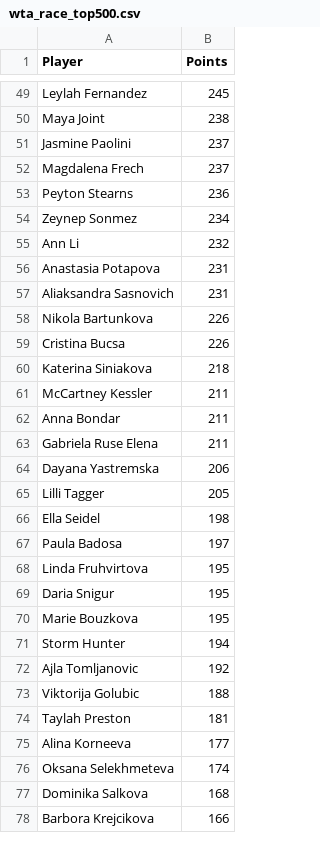
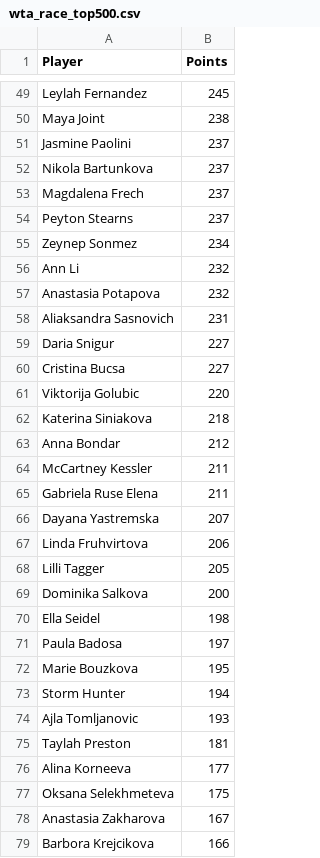
Before and after one commit to peterblum20/ATP-Race-Data, a CSV file: wta_race_top500.csv, drawn as a sheet; only a part is shown, gaps mark what is left out; the diff covers the shown part only.

```diff
--- a/wta_race_top500.csv
+++ b/wta_race_top500.csv
@@ -51,28 +51,29 @@ Maya Joint,238
 Jasmine Paolini,237
+Nikola Bartunkova,237
 Magdalena Frech,237
-Peyton Stearns,236
+Peyton Stearns,237
 Zeynep Sonmez,234
 Ann Li,232
-Anastasia Potapova,231
+Anastasia Potapova,232
 Aliaksandra Sasnovich,231
-Nikola Bartunkova,226
-Cristina Bucsa,226
+Daria Snigur,227
+Cristina Bucsa,227
+Viktorija Golubic,220
 Katerina Siniakova,218
+Anna Bondar,212
 McCartney Kessler,211
-Anna Bondar,211
 Gabriela Ruse Elena,211
-Dayana Yastremska,206
+Dayana Yastremska,207
+Linda Fruhvirtova,206
 Lilli Tagger,205
+Dominika Salkova,200
 Ella Seidel,198
 Paula Badosa,197
-Linda Fruhvirtova,195
-Daria Snigur,195
 Marie Bouzkova,195
 Storm Hunter,194
-Ajla Tomljanovic,192
-Viktorija Golubic,188
+Ajla Tomljanovic,193
 Taylah Preston,181
 Alina Korneeva,177
-Oksana Selekhmeteva,174
-Dominika Salkova,168
+Oksana Selekhmeteva,175
+Anastasia Zakharova,167
 Barbora Krejcikova,166
```
Also changed, not shown: 35 added rows, 36 removed rows and 25 edited cells elsewhere in this file, atp_race_top500.csv.
